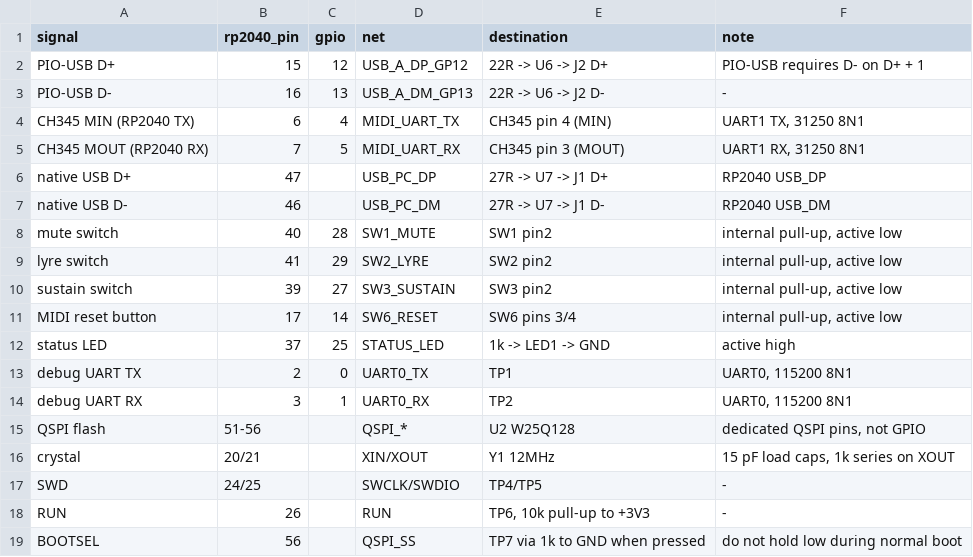
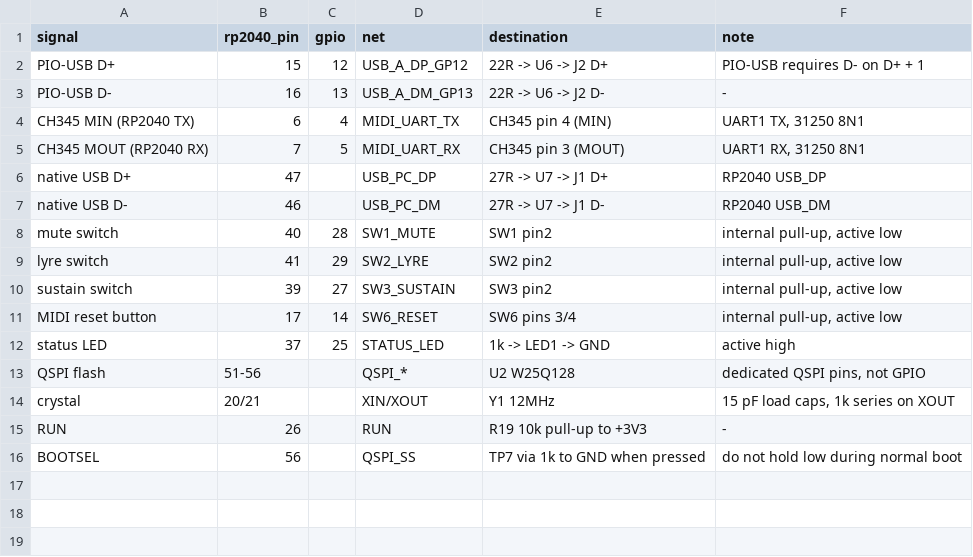
Before and after one commit to nananek/genshin-midi-board, a CSV file: hardware/rp2040_frisk/pinmap.csv, drawn as a sheet.

Commit message:
Remove optional debug test pads; 77 parts, 49 nets, 2 unconnected

```diff
--- a/hardware/rp2040_frisk/pinmap.csv
+++ b/hardware/rp2040_frisk/pinmap.csv
@@ -12,8 +12,5 @@ MIDI reset button,17,14,SW6_RESET,SW6 pins 3/4,"internal pull-up, active low"
 status LED,37,25,STATUS_LED,1k -> LED1 -> GND,active high
-debug UART TX,2,0,UART0_TX,TP1,"UART0, 115200 8N1"
-debug UART RX,3,1,UART0_RX,TP2,"UART0, 115200 8N1"
 QSPI flash,51-56,,QSPI_*,U2 W25Q128,"dedicated QSPI pins, not GPIO"
 crystal,20/21,,XIN/XOUT,Y1 12MHz,"15 pF load caps, 1k series on XOUT"
-SWD,24/25,,SWCLK/SWDIO,TP4/TP5,-
-RUN,26,,RUN,"TP6, 10k pull-up to +3V3",-
+RUN,26,,RUN,R19 10k pull-up to +3V3,-
 BOOTSEL,56,,QSPI_SS,TP7 via 1k to GND when pressed,do not hold low during normal boot
```
Also changed, not shown: 12 other files.
